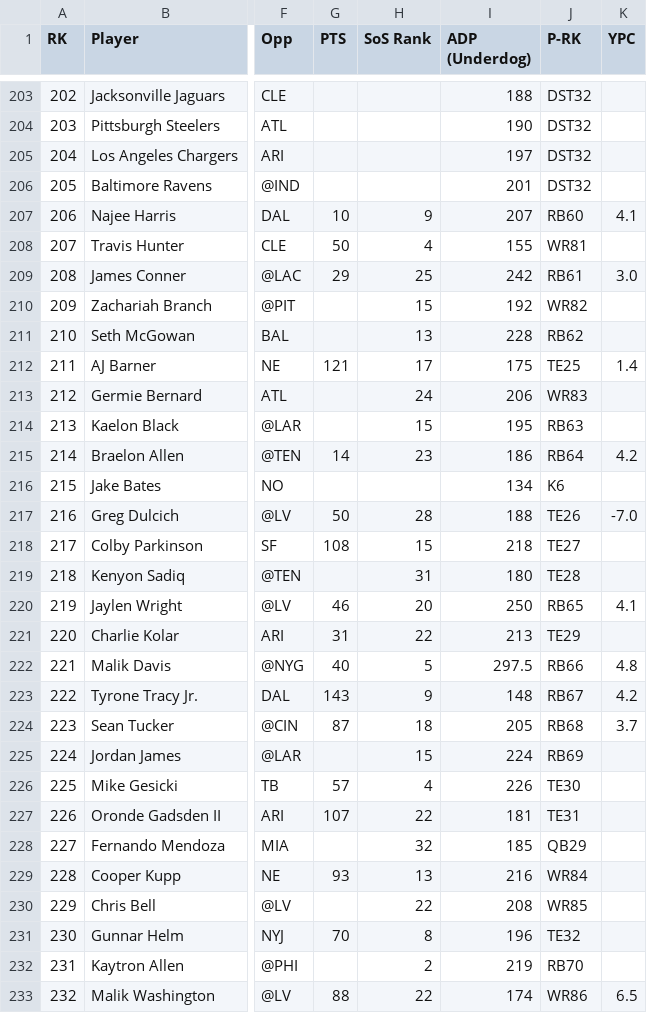
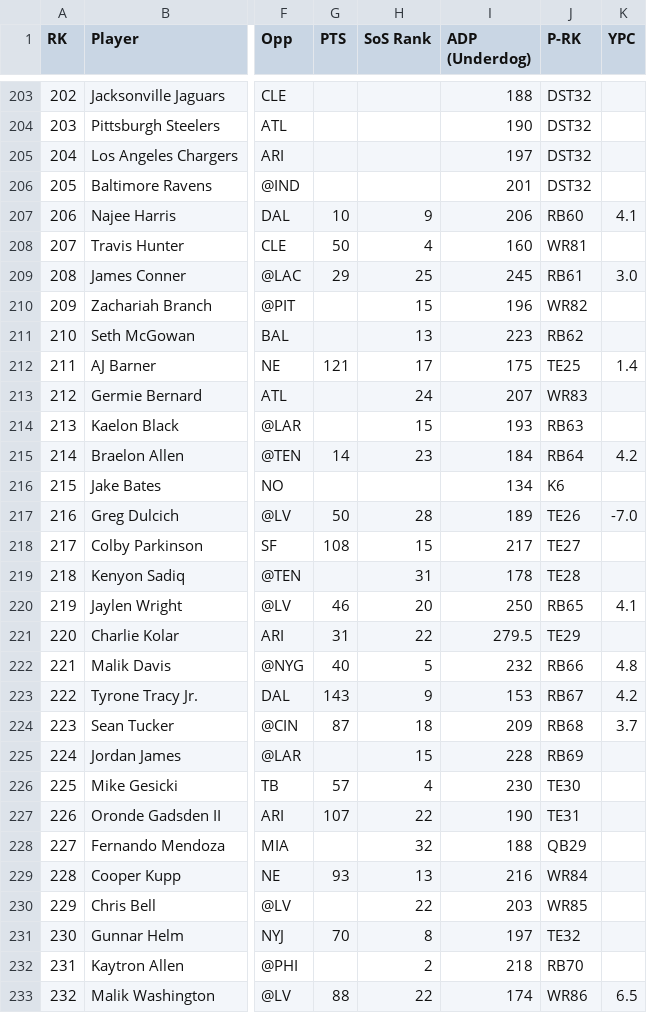
Before and after one commit to GraveGhost1/fantasydraftsheet, a CSV file: rotoballer-rankings.csv, drawn as a sheet; only a part is shown, gaps mark what is left out; the diff covers the shown part only; the diff names each change by its address in the sheet, - before the commit and + after, or states it on an @@ line.

```diff
--- a/rotoballer-rankings.csv
+++ b/rotoballer-rankings.csv
-I207 (ADP (Underdog)): 207
+I207 (ADP (Underdog)): 206
-I208 (ADP (Underdog)): 155
+I208 (ADP (Underdog)): 160
-I209 (ADP (Underdog)): 242
+I209 (ADP (Underdog)): 245
-I210 (ADP (Underdog)): 192
+I210 (ADP (Underdog)): 196
-I211 (ADP (Underdog)): 228
+I211 (ADP (Underdog)): 223
-I213 (ADP (Underdog)): 206
+I213 (ADP (Underdog)): 207
-I214 (ADP (Underdog)): 195
+I214 (ADP (Underdog)): 193
-I215 (ADP (Underdog)): 186
+I215 (ADP (Underdog)): 184
-I217 (ADP (Underdog)): 188
+I217 (ADP (Underdog)): 189
-I218 (ADP (Underdog)): 218
+I218 (ADP (Underdog)): 217
-I219 (ADP (Underdog)): 180
+I219 (ADP (Underdog)): 178
-I221 (ADP (Underdog)): 213
+I221 (ADP (Underdog)): 279.5
-I222 (ADP (Underdog)): 297.5
+I222 (ADP (Underdog)): 232
-I223 (ADP (Underdog)): 148
+I223 (ADP (Underdog)): 153
-I224 (ADP (Underdog)): 205
+I224 (ADP (Underdog)): 209
-I225 (ADP (Underdog)): 224
+I225 (ADP (Underdog)): 228
-I226 (ADP (Underdog)): 226
+I226 (ADP (Underdog)): 230
-I227 (ADP (Underdog)): 181
+I227 (ADP (Underdog)): 190
-I228 (ADP (Underdog)): 185
+I228 (ADP (Underdog)): 188
-I230 (ADP (Underdog)): 208
+I230 (ADP (Underdog)): 203
-I231 (ADP (Underdog)): 196
+I231 (ADP (Underdog)): 197
-I232 (ADP (Underdog)): 219
+I232 (ADP (Underdog)): 218
```
Also changed, not shown: 117 edited cells elsewhere in this file, espn-rankings.csv, ffpc-rankings.csv, 7 other files.
